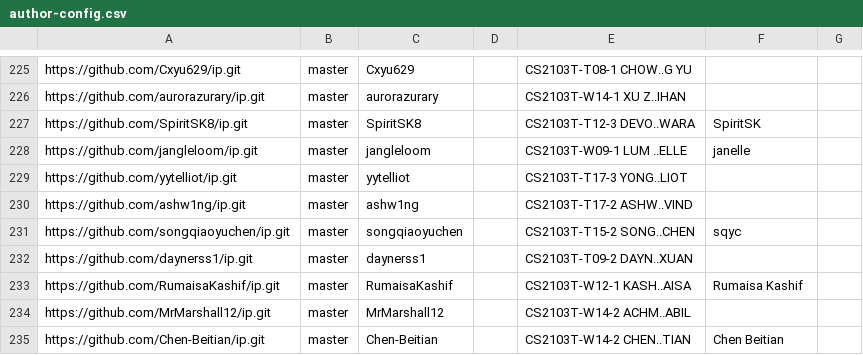
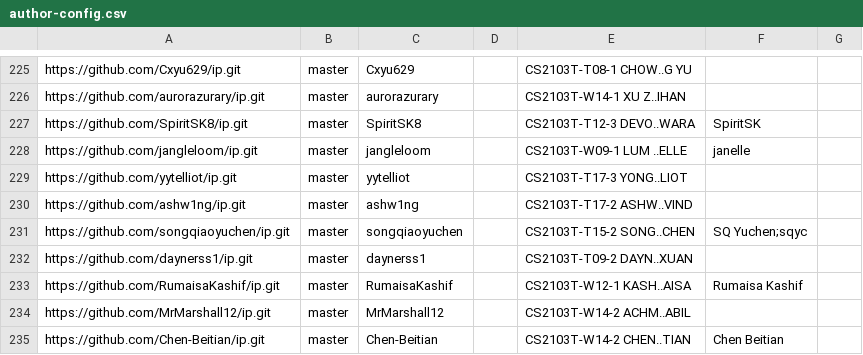
Before and after one commit to NUS-CS2103-AY2526-S2/ip-dashboard, a CSV file: config/author-config.csv, drawn as a sheet; only a part is shown, gaps mark what is left out.

Commit message:
Update configs

```diff
--- a/config/author-config.csv
+++ b/config/author-config.csv
@@ -230,3 +230,3 @@ https://github.com/yytelliot/ip.git,master,yytelliot,,CS2103T-T17-3 YONG..LIOT,,
 https://github.com/ashw1ng/ip.git,master,ashw1ng,,CS2103T-T17-2 ASHW..VIND,,
-https://github.com/songqiaoyuchen/ip.git,master,songqiaoyuchen,,CS2103T-T15-2 SONG..CHEN,sqyc,
+https://github.com/songqiaoyuchen/ip.git,master,songqiaoyuchen,,CS2103T-T15-2 SONG..CHEN,SQ Yuchen;sqyc,
 https://github.com/daynerss1/ip.git,master,daynerss1,,CS2103T-T09-2 DAYN..XUAN,,
```
